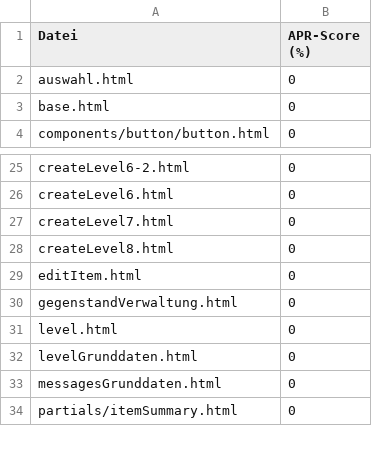
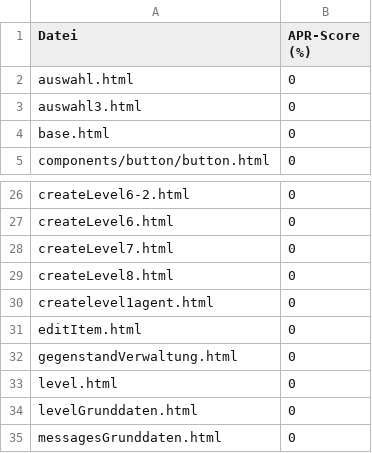
Before and after one commit to Roni-Aba/SQLQuestEditor, a CSV file: docs/evaluation/apr/apr_all_templates.csv, drawn as a sheet; only a part is shown, gaps mark what is left out; the shorter side is filled out with more unchanged rows; the diff names each change by its address in the sheet, - before the commit and + after, or states it on an @@ line.

```diff
--- a/docs/evaluation/apr/apr_all_templates.csv
+++ b/docs/evaluation/apr/apr_all_templates.csv
+row 3: auswahl3.html | 0
+row 30: createlevel1agent.html | 0
```
Also changed, not shown: docs/evaluation/bur/bur_all_templates.csv, docs/evaluation/isr/isr_all_templates.csv, 3 other files.
